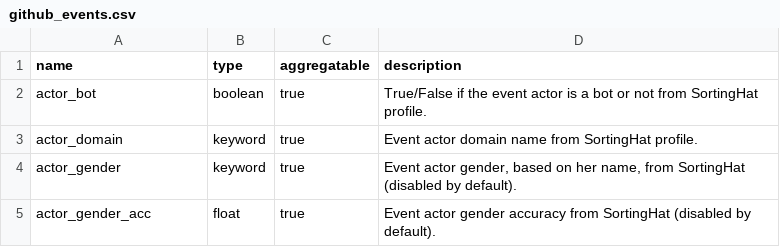
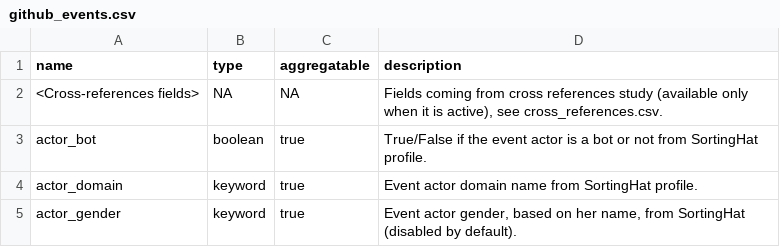
Before and after one commit to chaoss/grimoirelab-elk, a CSV file: schema/github_events.csv, drawn as a sheet; only a part is shown; the shorter side is filled out with more unchanged rows; the diff names each change by its address in the sheet, - before the commit and + after, or states it on an @@ line.

Commit message:
[enriched/githubql] Add new study 'enrich_reference_analysis'
The purpose of this study is to gather all the issues and
pull requests which are mutually referenced. Once these
references are obtained, all of the events for the given
issue or pull request are updated with the corresponding
list of URLs from the referenced items.

The following fields are added:
* `referenced_by_issues`: List of issues referenced by a
    given Issue or Pull Request, from the same repository.
* `referenced_by_prs`: List of pull requests referenced by
    a given Issue or Pull Request, from the same repository.
* `referenced_by_external_issues`: List of issues referenced
    by a given Issue or Pull Request, from different
    (external) repositories.
* `referenced_by_external_prs`: List of pull requests
    referenced by a given Issue or Pull Request, from
    different (external) repositories.

Unit tests added accordingly.

Schema updated accordingly.

Signed-off-by: Miguel Ángel Fernández <mafesan@bitergia.com>

```diff
--- a/schema/github_events.csv
+++ b/schema/github_events.csv
+row 2: <Cross-references fields> | NA | NA | Fields coming from cross references study (available only when it is active), see cross_references.csv.
```
Also changed, not shown: 3 other files.
